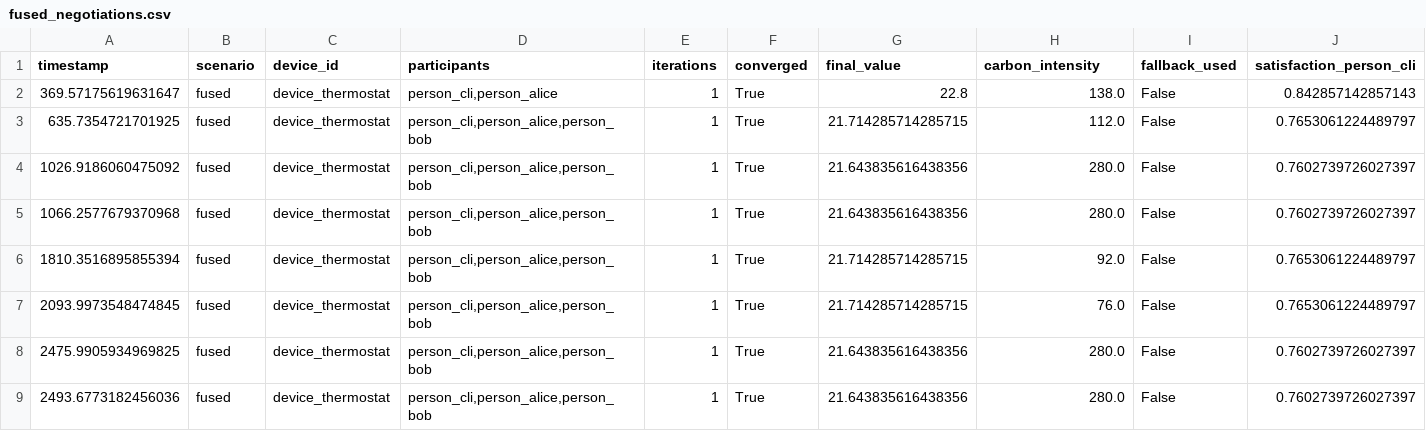
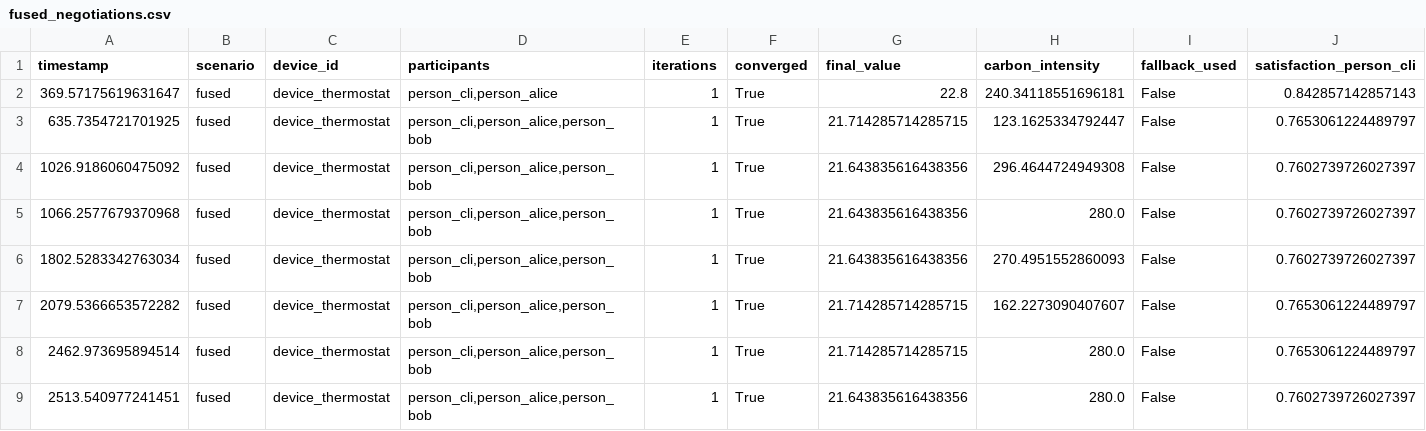
Before and after one commit to vision-05/HALO, a CSV file: halo_simulation/outputs/fused_negotiations.csv, drawn as a sheet; only a part is shown; removed rows and columns are numbered as before the commit, all else as after; rows hold the shown columns only; the diff names each change by its address in the sheet, - before the commit and + after, or states it on an @@ line.

```diff
--- a/halo_simulation/outputs/fused_negotiations.csv
+++ b/halo_simulation/outputs/fused_negotiations.csv
-H2 (carbon_intensity): 138.0
+H2 (carbon_intensity): 240.34118551696181
-H3 (carbon_intensity): 112.0
+H3 (carbon_intensity): 123.1625334792447
-H4 (carbon_intensity): 280.0
+H4 (carbon_intensity): 296.4644724949308
+row 6: 1802.5283342763034 | fused | device_thermostat | person_cli,person_alice,person_bob | 1 | True | 21.643835616438356 | 270.4951552860093 | False | 0.7602739726027397
-A7 (timestamp): 1810.3516895855394
+A7 (timestamp): 2079.5366653572282
-H7 (carbon_intensity): 92.0
+H7 (carbon_intensity): 162.2273090407607
-A8 (timestamp): 2093.9973548474845
+A8 (timestamp): 2462.973695894514
-H8 (carbon_intensity): 76.0
+H8 (carbon_intensity): 280.0
-A9 (timestamp): 2475.9905934969825
+A9 (timestamp): 2513.540977241451
-row 9: 2493.6773182456036 | fused | device_thermostat | person_cli,person_alice,person_bob | 1 | True | 21.643835616438356 | 280.0 | False | 0.7602739726027397
```
Also changed, not shown: halo_simulation/outputs/fused_failures.csv, 10 other files.
